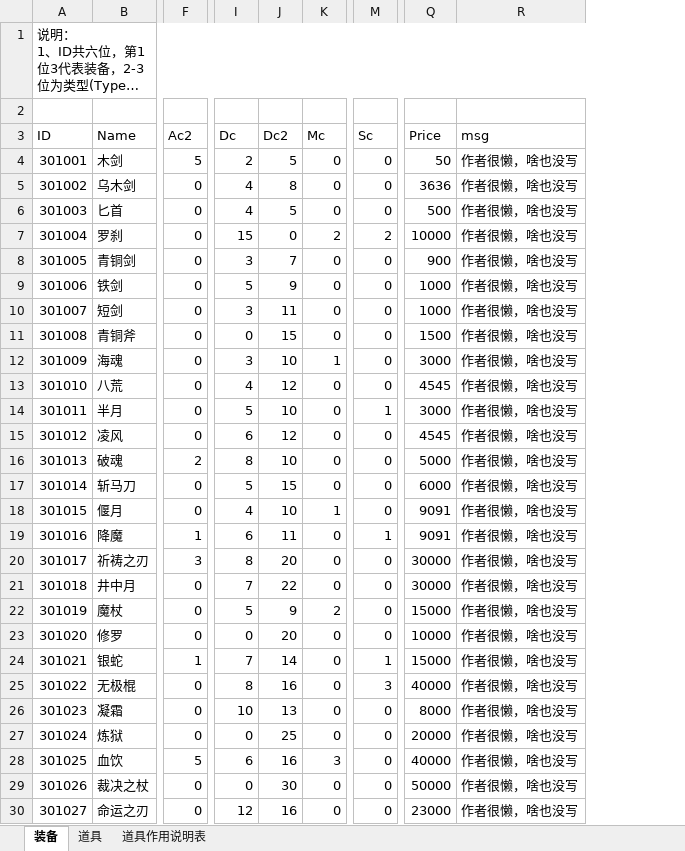
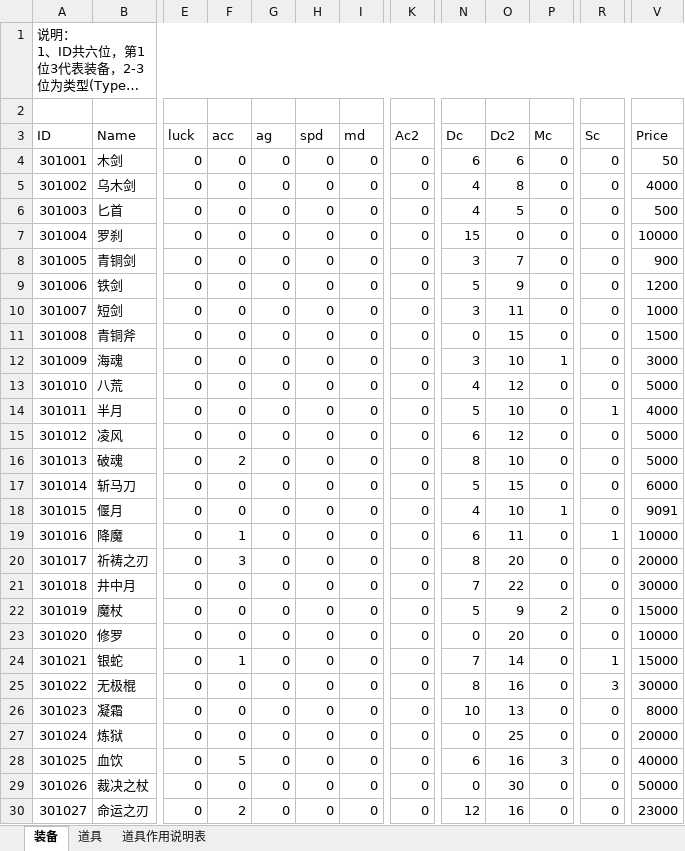
Before and after one commit to simon0xia/mirror, an Excel workbook: documents/装备及道具.xlsx, sheet 装备, drawn as a sheet; only a part is shown, gaps mark what is left out; long unchanged cells end in …; values as stored, in another font and other column widths than the file's, no cell formats; conditional formats not drawn; removed rows and columns are numbered as before the commit, all else as after; the diff covers the shown part only; the diff names each change by its address in the sheet, - before the commit and + after, or states it on an @@ line.

```diff
--- a/documents/装备及道具.xlsx (sheet 装备)
+++ b/documents/装备及道具.xlsx (sheet 装备)
+column E (luck), rows 4-30: all 0
+column F (acc), rows 4-30: 0 | 0 | 0 | 0 | 0 | 0 | 0 | 0 | 0 | 0 | 0 | 0 | 2 | 0 | 0 | 1 | 3 | 0 | 0 | 0 | 1 | 0 | 0 | 0 | 5 | 0 | 2
+column G (ag), rows 4-30: all 0
+column H (spd), rows 4-30: all 0
+column I (md), rows 4-30: all 0
-column R (msg), rows 4-30: all 作者很懒，啥也没写
@@ column A (ID) renumbered in row 1 @@
-K4 (Ac2): 5
+K4 (Ac2): 0
-N4 (Dc): 2
+N4 (Dc): 6
-O4 (Dc2): 5
+O4 (Dc2): 6
-V5 (Price): 3636
+V5 (Price): 4000
-P7 (Mc): 2
+P7 (Mc): 0
-R7 (Sc): 2
+R7 (Sc): 0
-V9 (Price): 1000
+V9 (Price): 1200
-V13 (Price): 4545
+V13 (Price): 5000
-V14 (Price): 3000
+V14 (Price): 4000
-V15 (Price): 4545
+V15 (Price): 5000
-K16 (Ac2): 2
+K16 (Ac2): 0
-K19 (Ac2): 1
+K19 (Ac2): 0
-V19 (Price): 9091
+V19 (Price): 10000
-K20 (Ac2): 3
+K20 (Ac2): 0
-V20 (Price): 30000
+V20 (Price): 20000
-K24 (Ac2): 1
+K24 (Ac2): 0
-V25 (Price): 40000
+V25 (Price): 30000
-K28 (Ac2): 5
+K28 (Ac2): 0
```
Also changed, not shown: 3 added rows and 275 edited cells elsewhere in this sheet, sheet 道具, sheet 道具作用说明表, cell formats, formulas that keep their value, documents/skill and buff.xlsx, documents/人物属性表.xlsx, 12 other files.
